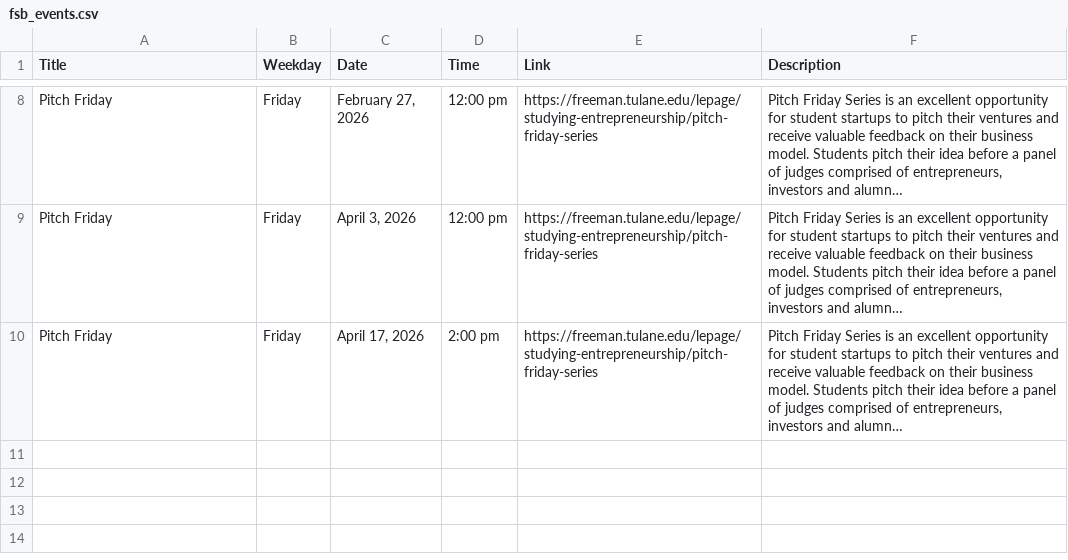
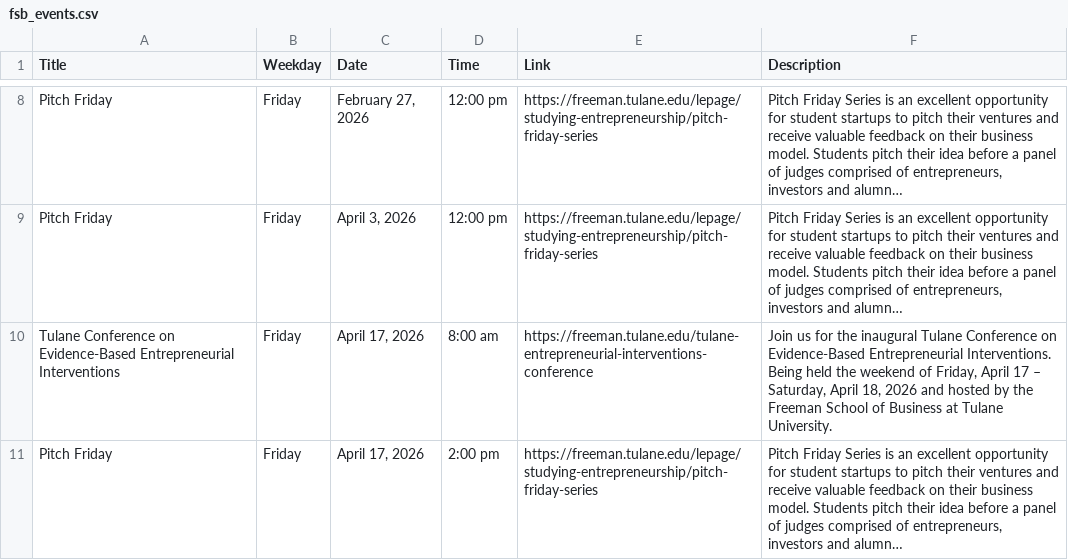
Before and after one commit to zubcr7/Tulane_Events_Data, a CSV file: fsb_events.csv, drawn as a sheet; only a part is shown, gaps mark what is left out; long unchanged cells end in …; the diff names each change by its address in the sheet, - before the commit and + after, or states it on an @@ line.

```diff
--- a/fsb_events.csv
+++ b/fsb_events.csv
+row 10: Tulane Conference on Evidence-Based Entrepreneurial Interventions | Friday | April 17, 2026 | 8:00 am | https://freeman.tulane.edu/tulane-entrepreneurial-interventions-conference | Join us for the inaugural Tulane Conference on Evidence-Based Entrepreneurial Interventions. Being held the weekend of Friday, April 17 – Saturday, April 18, 2026 and hosted by the Freeman School of Business at Tulane University.
```
Also changed, not shown: eventsCampus.csv, tulaneComestoYou.csv, 10 other files.
